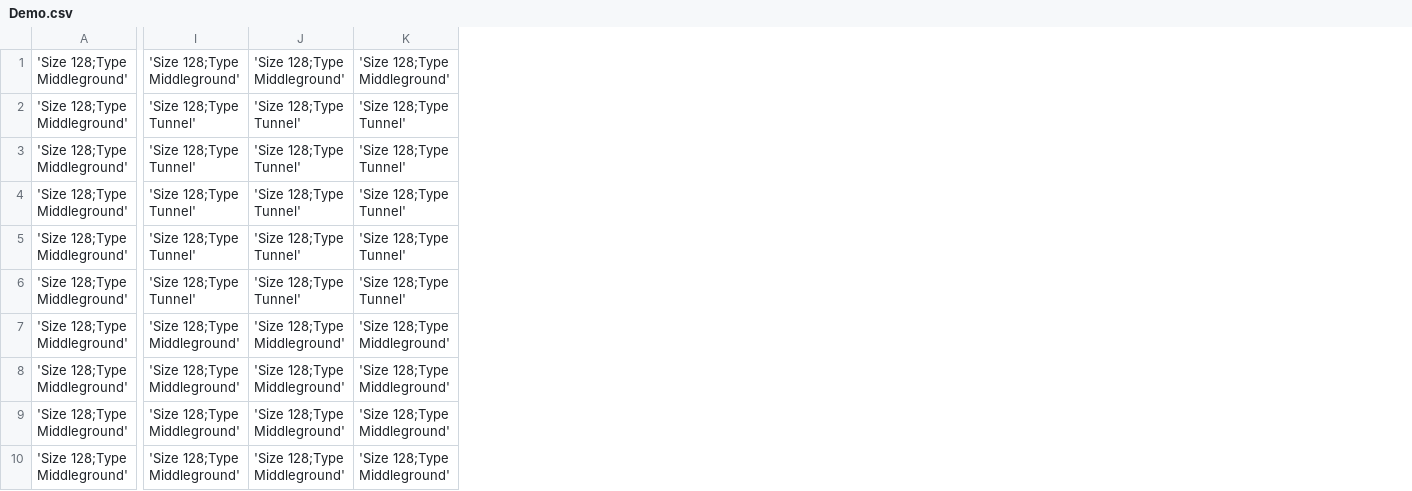
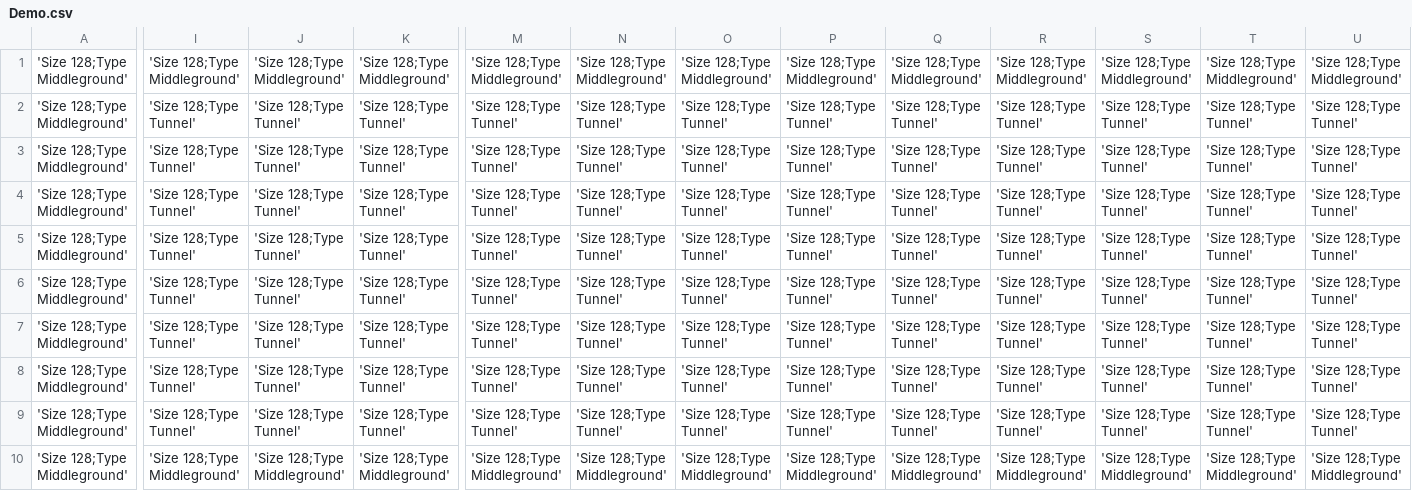
Before and after one commit to seanmacdonnell/Tunnelor, a CSV file: Tunnelour/Tunnelour/resource/levels/Demo.csv, drawn as a sheet; only a part is shown, gaps mark what is left out; the diff covers the shown part only; the diff names each change by its address in the sheet, - before the commit and + after, or states it on an @@ line.

```diff
--- a/Tunnelour/Tunnelour/resource/levels/Demo.csv
+++ b/Tunnelour/Tunnelour/resource/levels/Demo.csv
+column M, rows 1-10: 'Size 128;Type Middleground' | 'Size 128;Type Tunnel' | 'Size 128;Type Tunnel' | 'Size 128;Type Tunnel' | 'Size 128;Type Tunnel' | 'Size 128;Type Tunnel' | 'Size 128;Type Tunnel' | 'Size 128;Type Tunnel' | 'Size 128;Type Tunnel' | 'Size 128;Type Middleground'
+column N, rows 1-10: 'Size 128;Type Middleground' | 'Size 128;Type Tunnel' | 'Size 128;Type Tunnel' | 'Size 128;Type Tunnel' | 'Size 128;Type Tunnel' | 'Size 128;Type Tunnel' | 'Size 128;Type Tunnel' | 'Size 128;Type Tunnel' | 'Size 128;Type Tunnel' | 'Size 128;Type Middleground'
+column O, rows 1-10: 'Size 128;Type Middleground' | 'Size 128;Type Tunnel' | 'Size 128;Type Tunnel' | 'Size 128;Type Tunnel' | 'Size 128;Type Tunnel' | 'Size 128;Type Tunnel' | 'Size 128;Type Tunnel' | 'Size 128;Type Tunnel' | 'Size 128;Type Tunnel' | 'Size 128;Type Middleground'
+column P, rows 1-10: 'Size 128;Type Middleground' | 'Size 128;Type Tunnel' | 'Size 128;Type Tunnel' | 'Size 128;Type Tunnel' | 'Size 128;Type Tunnel' | 'Size 128;Type Tunnel' | 'Size 128;Type Tunnel' | 'Size 128;Type Tunnel' | 'Size 128;Type Tunnel' | 'Size 128;Type Middleground'
+column Q, rows 1-10: 'Size 128;Type Middleground' | 'Size 128;Type Tunnel' | 'Size 128;Type Tunnel' | 'Size 128;Type Tunnel' | 'Size 128;Type Tunnel' | 'Size 128;Type Tunnel' | 'Size 128;Type Tunnel' | 'Size 128;Type Tunnel' | 'Size 128;Type Tunnel' | 'Size 128;Type Middleground'
+column R, rows 1-10: 'Size 128;Type Middleground' | 'Size 128;Type Tunnel' | 'Size 128;Type Tunnel' | 'Size 128;Type Tunnel' | 'Size 128;Type Tunnel' | 'Size 128;Type Tunnel' | 'Size 128;Type Tunnel' | 'Size 128;Type Tunnel' | 'Size 128;Type Tunnel' | 'Size 128;Type Middleground'
+column S, rows 1-10: 'Size 128;Type Middleground' | 'Size 128;Type Tunnel' | 'Size 128;Type Tunnel' | 'Size 128;Type Tunnel' | 'Size 128;Type Tunnel' | 'Size 128;Type Tunnel' | 'Size 128;Type Tunnel' | 'Size 128;Type Tunnel' | 'Size 128;Type Tunnel' | 'Size 128;Type Middleground'
+column T, rows 1-10: 'Size 128;Type Middleground' | 'Size 128;Type Tunnel' | 'Size 128;Type Tunnel' | 'Size 128;Type Tunnel' | 'Size 128;Type Tunnel' | 'Size 128;Type Tunnel' | 'Size 128;Type Tunnel' | 'Size 128;Type Tunnel' | 'Size 128;Type Tunnel' | 'Size 128;Type Middleground'
+column U, rows 1-10: 'Size 128;Type Middleground' | 'Size 128;Type Tunnel' | 'Size 128;Type Tunnel' | 'Size 128;Type Tunnel' | 'Size 128;Type Tunnel' | 'Size 128;Type Tunnel' | 'Size 128;Type Tunnel' | 'Size 128;Type Tunnel' | 'Size 128;Type Tunnel' | 'Size 128;Type Middleground'
-I7:I9: 'Size 128;Type Middleground'
+I7:I9: 'Size 128;Type Tunnel'
-J7:J9: 'Size 128;Type Middleground'
+J7:J9: 'Size 128;Type Tunnel'
-K7:K9: 'Size 128;Type Middleground'
+K7:K9: 'Size 128;Type Tunnel'
```
Also changed, not shown: 8 edited cells elsewhere in this file, 7 other files.
